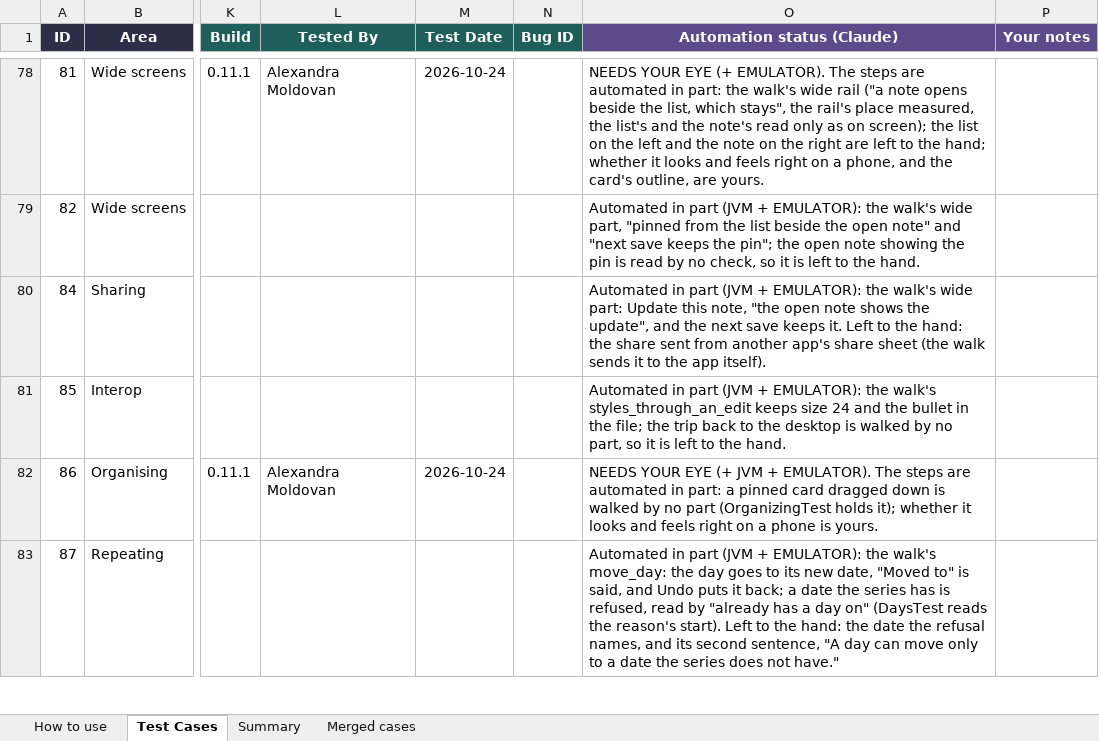
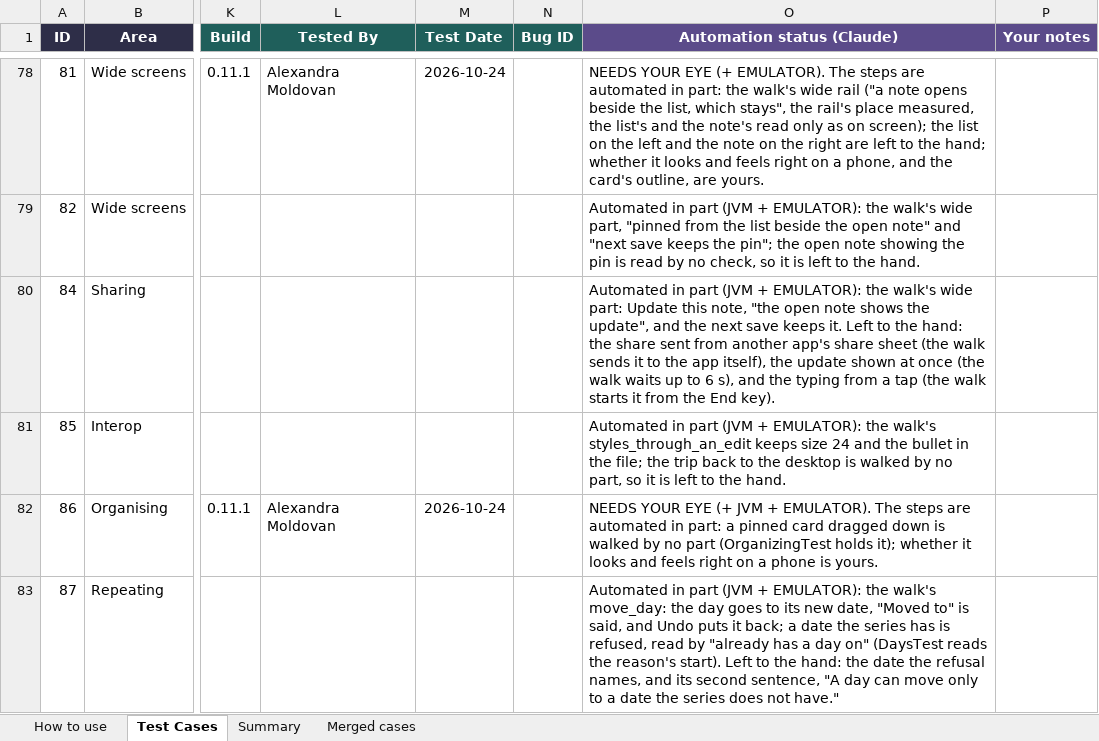
Before and after one commit to AlexandraMoldovan95/noteOrganizerForAndroid, an Excel workbook: qa/NoteOrganizer_Android_TestPlan.xlsx, sheet Test Cases, drawn as a sheet; only a part is shown, gaps mark what is left out; values as stored, in another font and other column widths than the file's, no borders; the diff covers the shown part only; the diff names each change by its address in the sheet, - before the commit and + after, or states it on an @@ line.

```diff
--- a/qa/NoteOrganizer_Android_TestPlan.xlsx (sheet Test Cases)
+++ b/qa/NoteOrganizer_Android_TestPlan.xlsx (sheet Test Cases)
-O80 (Automation status (Claude)): …the app itself).
+O80 (Automation status (Claude)): …the app itself), the update shown at once (the walk waits up to 6 s), and the typing from a tap (the walk starts it from the End key).
```
Also changed, not shown: 19 edited cells elsewhere in this sheet, sheet How to use, 2 other files.
